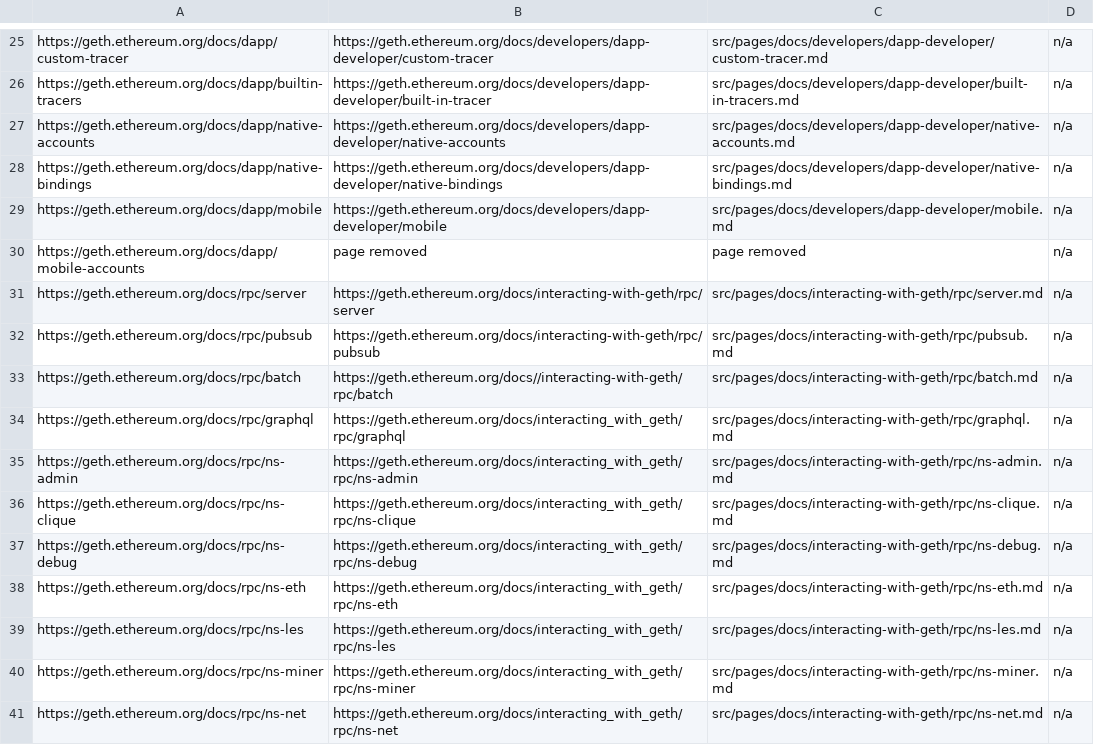
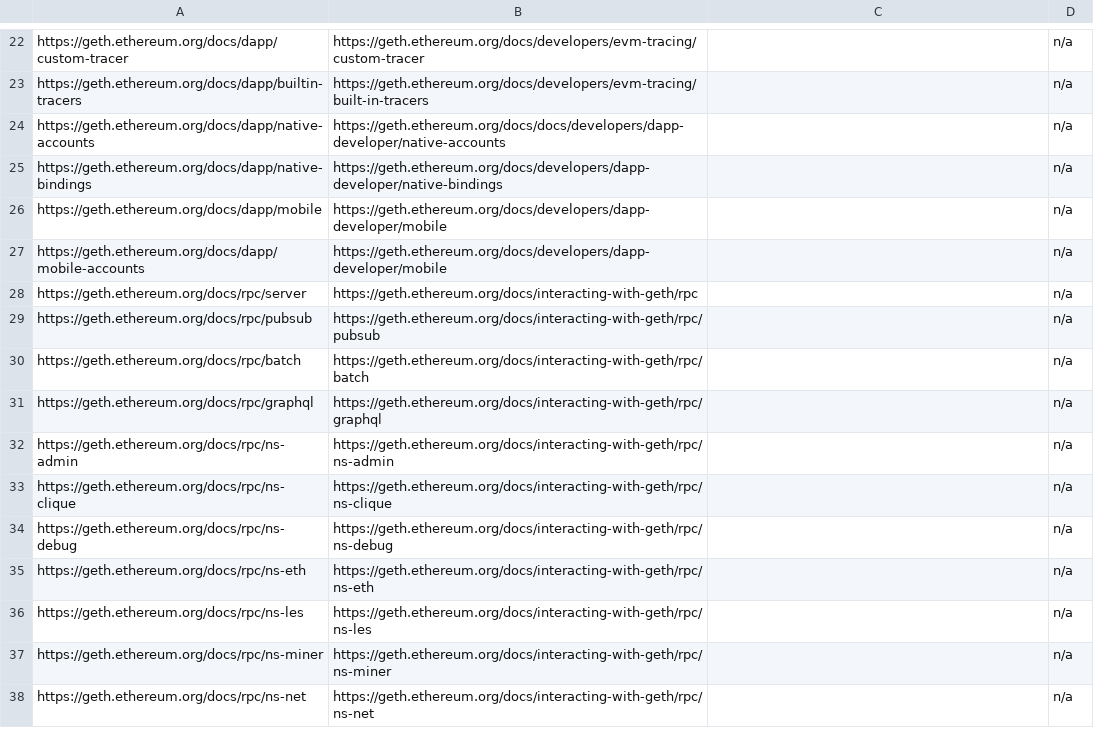
Before and after one commit to Bct-crypto/geth-website, a CSV file: url-list.csv, drawn as a sheet; only a part is shown, gaps mark what is left out; addresses are those after the commit; the diff covers the shown part only; the diff names each change by its address in the sheet, - before the commit and + after, or states it on an @@ line.

```diff
--- a/url-list.csv
+++ b/url-list.csv
-B22: https://geth.ethereum.org/docs/developers/dapp-developer/custom-tracer
+B22: https://geth.ethereum.org/docs/developers/evm-tracing/custom-tracer
-C22: src/pages/docs/developers/dapp-developer/custom-tracer.md
+C22: (empty)
-B23: https://geth.ethereum.org/docs/developers/dapp-developer/built-in-tracer
+B23: https://geth.ethereum.org/docs/developers/evm-tracing/built-in-tracers
-C23: src/pages/docs/developers/dapp-developer/built-in-tracers.md
+C23: (empty)
-B24: https://geth.ethereum.org/docs/developers/dapp-developer/native-accounts
+B24: https://geth.ethereum.org/docs/docs/developers/dapp-developer/native-accounts
-C24: src/pages/docs/developers/dapp-developer/native-accounts.md
+C24: (empty)
-C25: src/pages/docs/developers/dapp-developer/native-bindings.md
+C25: (empty)
-C26: src/pages/docs/developers/dapp-developer/mobile.md
+C26: (empty)
-B27: page removed
+B27: https://geth.ethereum.org/docs/developers/dapp-developer/mobile
-C27: page removed
+C27: (empty)
-B28: https://geth.ethereum.org/docs/interacting-with-geth/rpc/server
+B28: https://geth.ethereum.org/docs/interacting-with-geth/rpc
-C28: src/pages/docs/interacting-with-geth/rpc/server.md
+C28: (empty)
-C29: src/pages/docs/interacting-with-geth/rpc/pubsub.md
+C29: (empty)
-B30: https://geth.ethereum.org/docs//interacting-with-geth/rpc/batch
+B30: https://geth.ethereum.org/docs/interacting-with-geth/rpc/batch
-C30: src/pages/docs/interacting-with-geth/rpc/batch.md
+C30: (empty)
-B31: https://geth.ethereum.org/docs/interacting_with_geth/rpc/graphql
+B31: https://geth.ethereum.org/docs/interacting-with-geth/rpc/graphql
-C31: src/pages/docs/interacting-with-geth/rpc/graphql.md
+C31: (empty)
-B32: https://geth.ethereum.org/docs/interacting_with_geth/rpc/ns-admin
+B32: https://geth.ethereum.org/docs/interacting-with-geth/rpc/ns-admin
-C32: src/pages/docs/interacting-with-geth/rpc/ns-admin.md
+C32: (empty)
-B33: https://geth.ethereum.org/docs/interacting_with_geth/rpc/ns-clique
+B33: https://geth.ethereum.org/docs/interacting-with-geth/rpc/ns-clique
-C33: src/pages/docs/interacting-with-geth/rpc/ns-clique.md
+C33: (empty)
-B34: https://geth.ethereum.org/docs/interacting_with_geth/rpc/ns-debug
+B34: https://geth.ethereum.org/docs/interacting-with-geth/rpc/ns-debug
-C34: src/pages/docs/interacting-with-geth/rpc/ns-debug.md
+C34: (empty)
-B35: https://geth.ethereum.org/docs/interacting_with_geth/rpc/ns-eth
+B35: https://geth.ethereum.org/docs/interacting-with-geth/rpc/ns-eth
-C35: src/pages/docs/interacting-with-geth/rpc/ns-eth.md
+C35: (empty)
-B36: https://geth.ethereum.org/docs/interacting_with_geth/rpc/ns-les
+B36: https://geth.ethereum.org/docs/interacting-with-geth/rpc/ns-les
-C36: src/pages/docs/interacting-with-geth/rpc/ns-les.md
+C36: (empty)
-B37: https://geth.ethereum.org/docs/interacting_with_geth/rpc/ns-miner
+B37: https://geth.ethereum.org/docs/interacting-with-geth/rpc/ns-miner
-C37: src/pages/docs/interacting-with-geth/rpc/ns-miner.md
+C37: (empty)
-B38: https://geth.ethereum.org/docs/interacting_with_geth/rpc/ns-net
+B38: https://geth.ethereum.org/docs/interacting-with-geth/rpc/ns-net
-C38: src/pages/docs/interacting-with-geth/rpc/ns-net.md
+C38: (empty)
```
Also changed, not shown: 3 removed rows and 54 edited cells elsewhere in this file, 1 other file.
